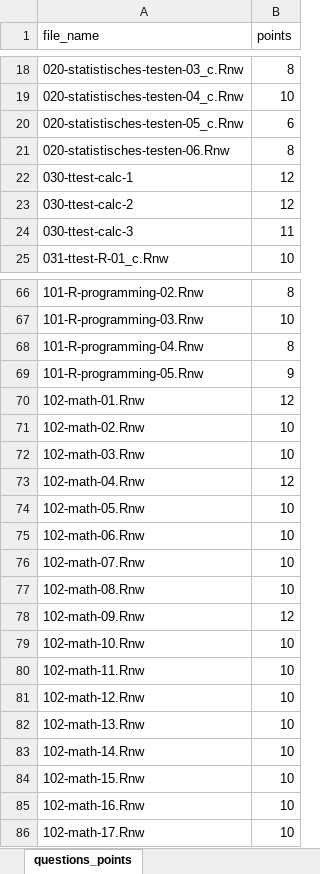
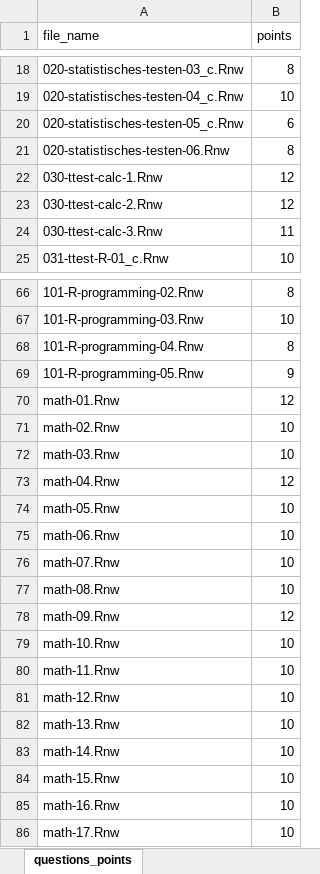
Before and after one commit to jkruppa/exam, an Excel workbook: questions_points.xlsx, sheet questions_points, drawn as a sheet; only a part is shown, gaps mark what is left out; values as stored, in another font and other column widths than the file's, no borders; the diff names each change by its address in the sheet, - before the commit and + after, or states it on an @@ line.

```diff
--- a/questions_points.xlsx (sheet questions_points)
+++ b/questions_points.xlsx (sheet questions_points)
-A22 (file_name): 030-ttest-calc-1
+A22 (file_name): 030-ttest-calc-1.Rnw
-A23 (file_name): 030-ttest-calc-2
+A23 (file_name): 030-ttest-calc-2.Rnw
-A24 (file_name): 030-ttest-calc-3
+A24 (file_name): 030-ttest-calc-3.Rnw
-A70 (file_name): 102-math-01.Rnw
+A70 (file_name): math-01.Rnw
-A71 (file_name): 102-math-02.Rnw
+A71 (file_name): math-02.Rnw
-A72 (file_name): 102-math-03.Rnw
+A72 (file_name): math-03.Rnw
-A73 (file_name): 102-math-04.Rnw
+A73 (file_name): math-04.Rnw
-A74 (file_name): 102-math-05.Rnw
+A74 (file_name): math-05.Rnw
-A75 (file_name): 102-math-06.Rnw
+A75 (file_name): math-06.Rnw
-A76 (file_name): 102-math-07.Rnw
+A76 (file_name): math-07.Rnw
-A77 (file_name): 102-math-08.Rnw
+A77 (file_name): math-08.Rnw
-A78 (file_name): 102-math-09.Rnw
+A78 (file_name): math-09.Rnw
-A79 (file_name): 102-math-10.Rnw
+A79 (file_name): math-10.Rnw
-A80 (file_name): 102-math-11.Rnw
+A80 (file_name): math-11.Rnw
-A81 (file_name): 102-math-12.Rnw
+A81 (file_name): math-12.Rnw
-A82 (file_name): 102-math-13.Rnw
+A82 (file_name): math-13.Rnw
-A83 (file_name): 102-math-14.Rnw
+A83 (file_name): math-14.Rnw
-A84 (file_name): 102-math-15.Rnw
+A84 (file_name): math-15.Rnw
-A85 (file_name): 102-math-16.Rnw
+A85 (file_name): math-16.Rnw
-A86 (file_name): 102-math-17.Rnw
+A86 (file_name): math-17.Rnw
```
Also changed, not shown: 26 other files.
